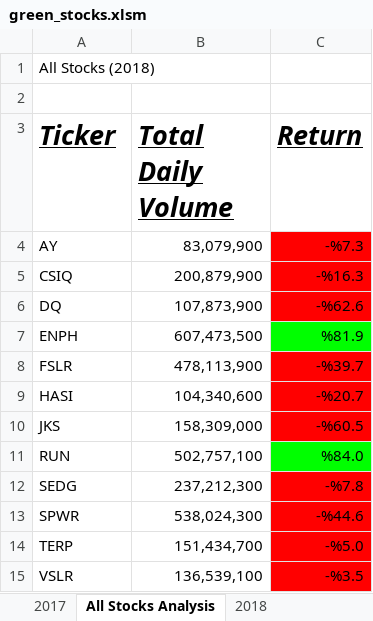
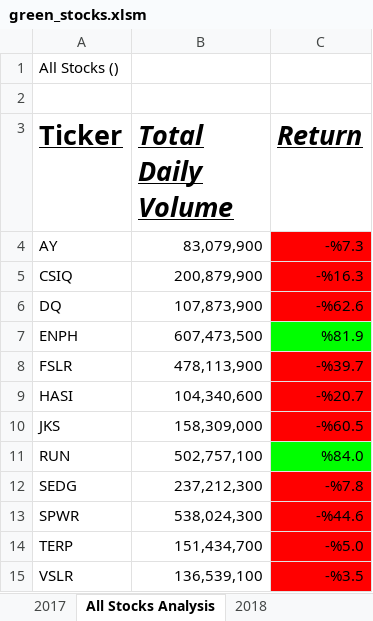
Before and after one commit to chrisolwell/stock-analysis, an Excel workbook: green_stocks.xlsm, sheet All Stocks Analysis, drawn as a sheet; values as stored, in another font and other column widths than the file's, no borders; charts and pictures not drawn; the diff names each change by its address in the sheet, - before the commit and + after, or states it on an @@ line.

```diff
--- a/green_stocks.xlsm (sheet All Stocks Analysis)
+++ b/green_stocks.xlsm (sheet All Stocks Analysis)
-A1 (Ticker): All Stocks (2018)
+A1 (Ticker): All Stocks ()
-A3 italic: on
+A3 italic: off
```
Also changed, not shown: charts or pictures.
